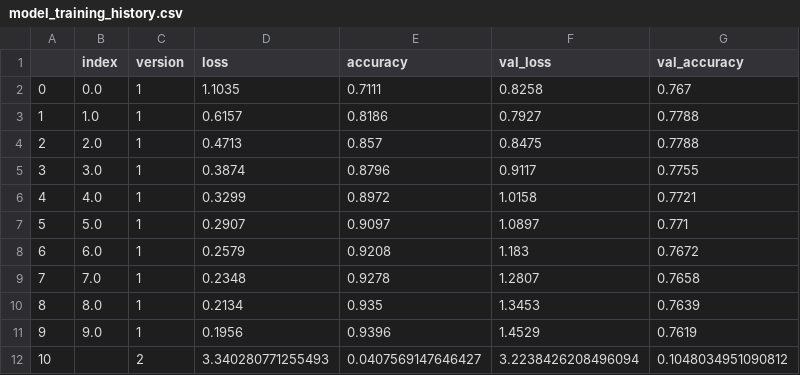
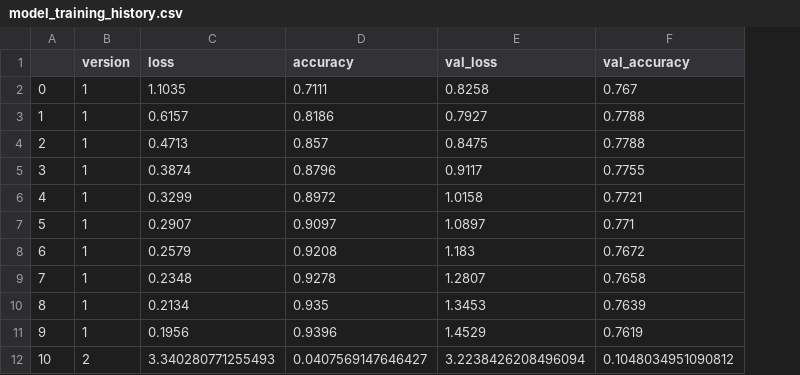
Before and after one commit to DanFassi/Rakuten, a CSV file: versions/model/model_training_history.csv, drawn as a sheet; only a part is shown; the diff names each change by its address in the sheet, - before the commit and + after, or states it on an @@ line.

Commit message:
upt dags & version history

```diff
--- a/versions/model/model_training_history.csv
+++ b/versions/model/model_training_history.csv
-column B (index), rows 2-11: 0.0 | 1.0 | 2.0 | 3.0 | 4.0 | 5.0 | 6.0 | 7.0 | 8.0 | 9.0
```
Also changed, not shown: 2 other files.
